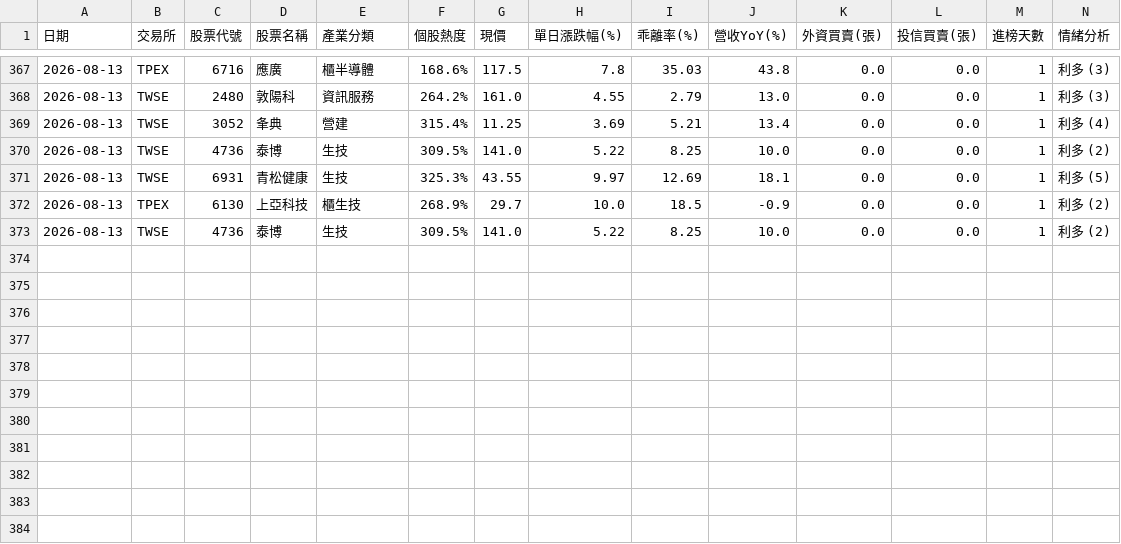
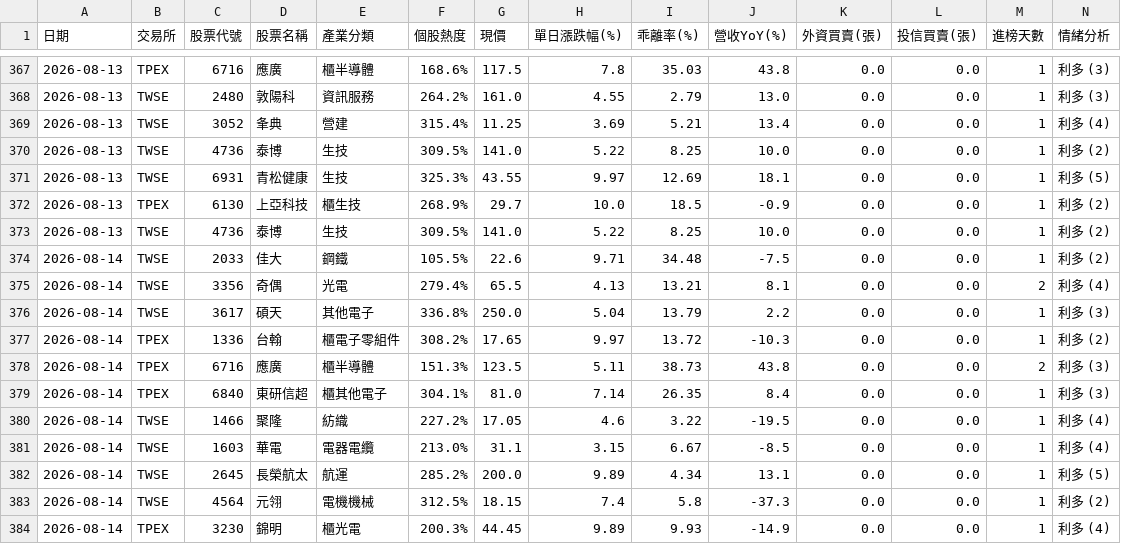
Before and after one commit to ns30178/tw-hot-stocks, a CSV file: history_records.csv, drawn as a sheet; only a part is shown, gaps mark what is left out; rows hold the shown columns only; the diff names each change by its address in the sheet, - before the commit and + after, or states it on an @@ line.

```diff
--- a/history_records.csv
+++ b/history_records.csv
+row 374: 2026-08-14 | TWSE | 2033 | 佳大 | 鋼鐵 | 105.5% | 22.6 | 9.71 | 34.48 | -7.5 | 0.0 | 0.0 | 1 | 利多 (2)
+row 375: 2026-08-14 | TWSE | 3356 | 奇偶 | 光電 | 279.4% | 65.5 | 4.13 | 13.21 | 8.1 | 0.0 | 0.0 | 2 | 利多 (4)
+row 376: 2026-08-14 | TWSE | 3617 | 碩天 | 其他電子 | 336.8% | 250.0 | 5.04 | 13.79 | 2.2 | 0.0 | 0.0 | 1 | 利多 (3)
+row 377: 2026-08-14 | TPEX | 1336 | 台翰 | 櫃電子零組件 | 308.2% | 17.65 | 9.97 | 13.72 | -10.3 | 0.0 | 0.0 | 1 | 利多 (2)
+row 378: 2026-08-14 | TPEX | 6716 | 應廣 | 櫃半導體 | 151.3% | 123.5 | 5.11 | 38.73 | 43.8 | 0.0 | 0.0 | 2 | 利多 (3)
+row 379: 2026-08-14 | TPEX | 6840 | 東研信超 | 櫃其他電子 | 304.1% | 81.0 | 7.14 | 26.35 | 8.4 | 0.0 | 0.0 | 1 | 利多 (3)
+row 380: 2026-08-14 | TWSE | 1466 | 聚隆 | 紡織 | 227.2% | 17.05 | 4.6 | 3.22 | -19.5 | 0.0 | 0.0 | 1 | 利多 (4)
+row 381: 2026-08-14 | TWSE | 1603 | 華電 | 電器電纜 | 213.0% | 31.1 | 3.15 | 6.67 | -8.5 | 0.0 | 0.0 | 1 | 利多 (4)
+row 382: 2026-08-14 | TWSE | 2645 | 長榮航太 | 航運 | 285.2% | 200.0 | 9.89 | 4.34 | 13.1 | 0.0 | 0.0 | 1 | 利多 (5)
+row 383: 2026-08-14 | TWSE | 4564 | 元翎 | 電機機械 | 312.5% | 18.15 | 7.4 | 5.8 | -37.3 | 0.0 | 0.0 | 1 | 利多 (2)
+row 384: 2026-08-14 | TPEX | 3230 | 錦明 | 櫃光電 | 200.3% | 44.45 | 9.89 | 9.93 | -14.9 | 0.0 | 0.0 | 1 | 利多 (4)
```
Also changed, not shown: 1 other file.
